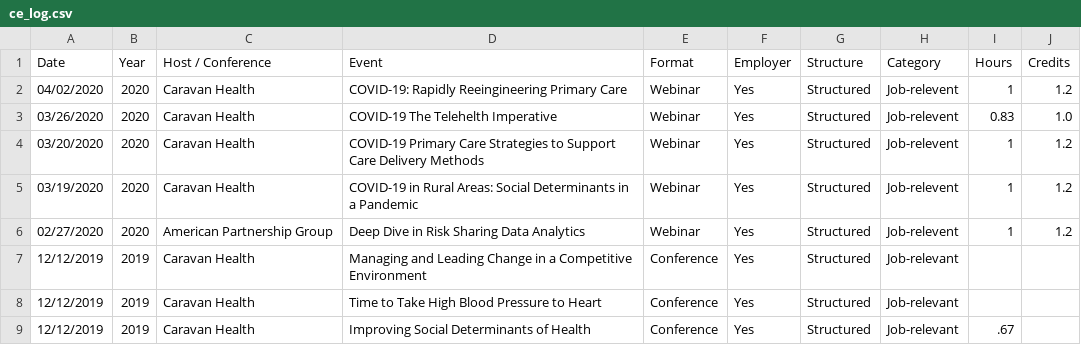
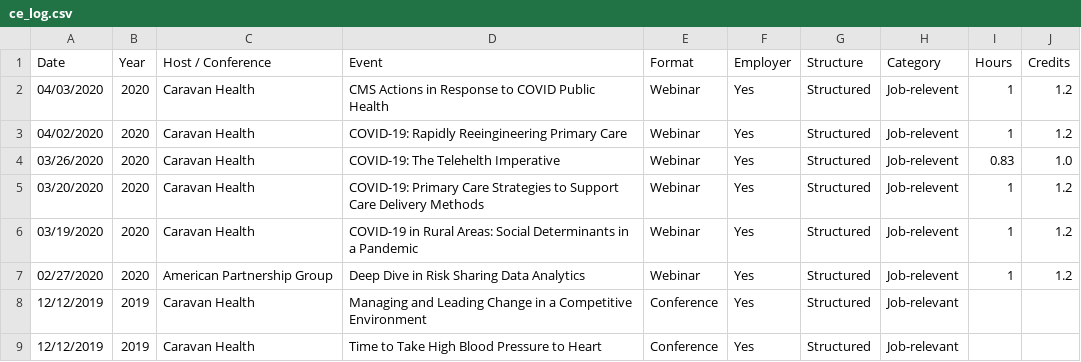
Before and after one commit to johnsug/continuing_ed, a CSV file: ce_log.csv, drawn as a sheet; only a part is shown; the shorter side is filled out with more unchanged rows.

Commit message:
Update ce_log.csv

```diff
--- a/ce_log.csv
+++ b/ce_log.csv
@@ -1,5 +1,6 @@
 Date,Year,Host / Conference,Event,Format,Employer,Structure,Category,Hours,Credits
+04/03/2020,2020,Caravan Health,CMS Actions in Response to COVID Public Health,Webinar,Yes,Structured,Job-relevent,1,1.2
 04/02/2020,2020,Caravan Health,COVID-19: Rapidly Reeingineering Primary Care,Webinar,Yes,Structured,Job-relevent,1,1.2
-03/26/2020,2020,Caravan Health,COVID-19 The Telehelth Imperative,Webinar,Yes,Structured,Job-relevent,0.83,1.0
-03/20/2020,2020,Caravan Health,COVID-19 Primary Care Strategies to Support Care Delivery Methods,Webinar,Yes,Structured,Job-relevent,1,1.2
+03/26/2020,2020,Caravan Health,COVID-19: The Telehelth Imperative,Webinar,Yes,Structured,Job-relevent,0.83,1.0
+03/20/2020,2020,Caravan Health,COVID-19: Primary Care Strategies to Support Care Delivery Methods,Webinar,Yes,Structured,Job-relevent,1,1.2
 03/19/2020,2020,Caravan Health,COVID-19 in Rural Areas: Social Determinants in a Pandemic,Webinar,Yes,Structured,Job-relevent,1,1.2
```
